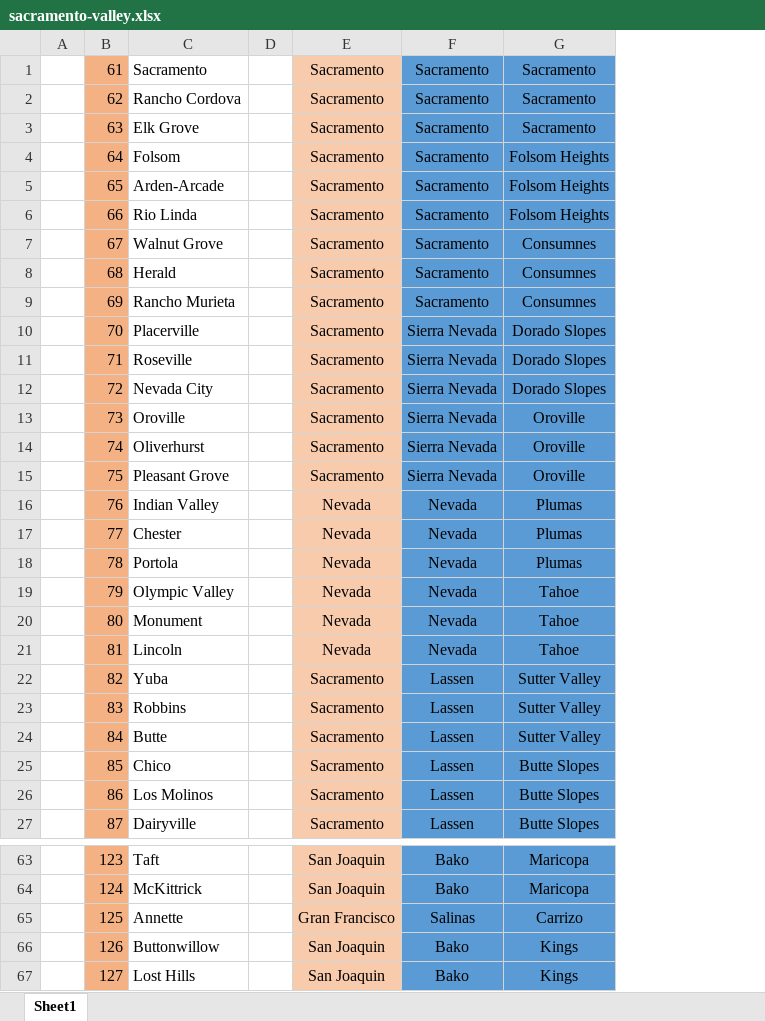
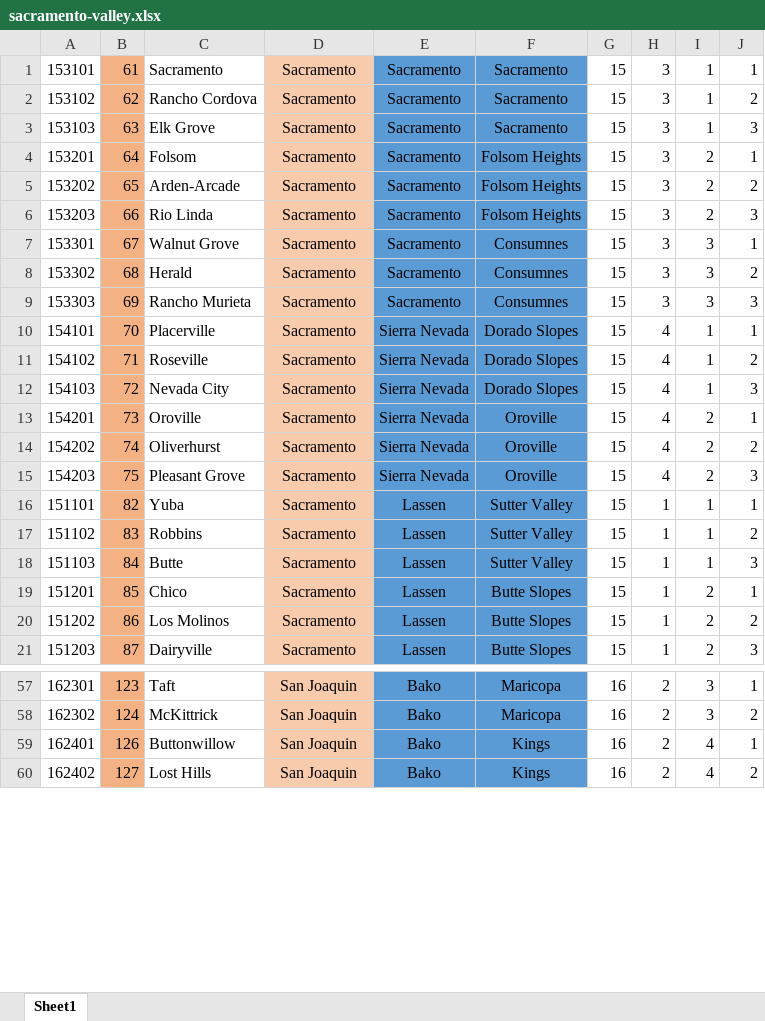
Before and after one commit to ShiatAli/JAtE, an Excel workbook: Just After the End/dev/sacramento-valley.xlsx, sheet Sheet1, drawn as a sheet; only a part is shown, gaps mark what is left out; values as stored, in another font and other column widths than the file's, no borders; removed rows and columns are numbered as before the commit, all else as after; the diff names each change by its address in the sheet, - before the commit and + after, or states it on an @@ line.

Commit message:
dev/sacramento stuffs pt.2

```diff
--- a/Just After the End/dev/sacramento-valley.xlsx (sheet Sheet1)
+++ b/Just After the End/dev/sacramento-valley.xlsx (sheet Sheet1)
-column A, empty
+column A, rows 1-21: 153101 | 153102 | 153103 | 153201 | 153202 | 153203 | 153301 | 153302 | 153303 | 154101 | 154102 | 154103 | 154201 | 154202 | 154203 | 151101 | 151102 | 151103 | 151201 | 151202 | 151203; rows 57-60: 162301 | 162302 | 162401 | 162402
-column D, empty
+column G, rows 1-21: all 15; rows 57-60: all 16
+column H, rows 1-21: 3 | 3 | 3 | 3 | 3 | 3 | 3 | 3 | 3 | 4 | 4 | 4 | 4 | 4 | 4 | 1 | 1 | 1 | 1 | 1 | 1; rows 57-60: all 2
+column I, rows 1-21: 1 | 1 | 1 | 2 | 2 | 2 | 3 | 3 | 3 | 1 | 1 | 1 | 2 | 2 | 2 | 1 | 1 | 1 | 2 | 2 | 2; rows 57-60: 3 | 3 | 4 | 4
+column J, rows 1-21: 1 | 2 | 3 | 1 | 2 | 3 | 1 | 2 | 3 | 1 | 2 | 3 | 1 | 2 | 3 | 1 | 2 | 3 | 1 | 2 | 3; rows 57-60: 1 | 2 | 1 | 2
-row 16:  | 76 | Indian Valley |  | Nevada | Nevada | Plumas
-row 17:  | 77 | Chester |  | Nevada | Nevada | Plumas
-row 18:  | 78 | Portola |  | Nevada | Nevada | Plumas
-row 19:  | 79 | Olympic Valley |  | Nevada | Nevada | Tahoe
-row 20:  | 80 | Monument |  | Nevada | Nevada | Tahoe
-row 21:  | 81 | Lincoln |  | Nevada | Nevada | Tahoe
-row 65:  | 125 | Annette |  | Gran Francisco | Salinas | Carrizo
```
Also changed, not shown: 1 other file.
